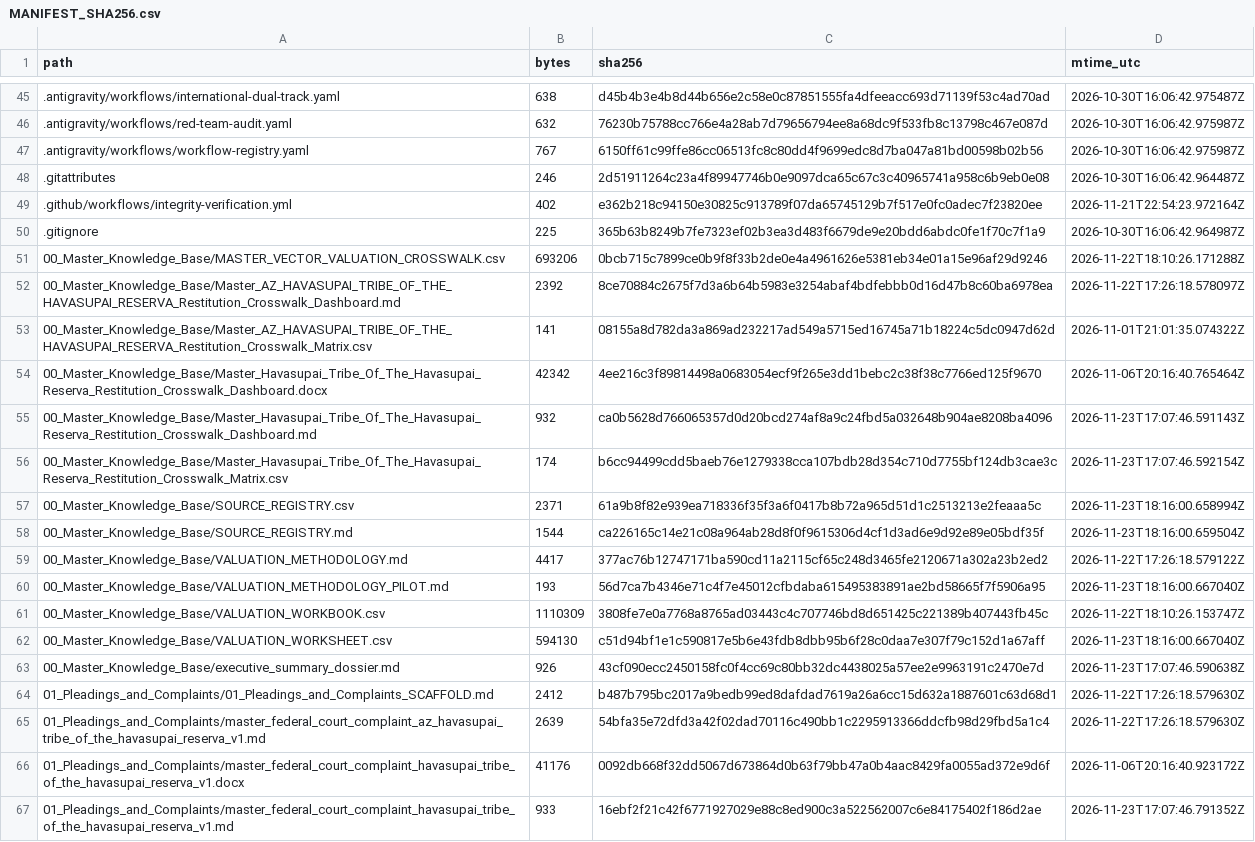
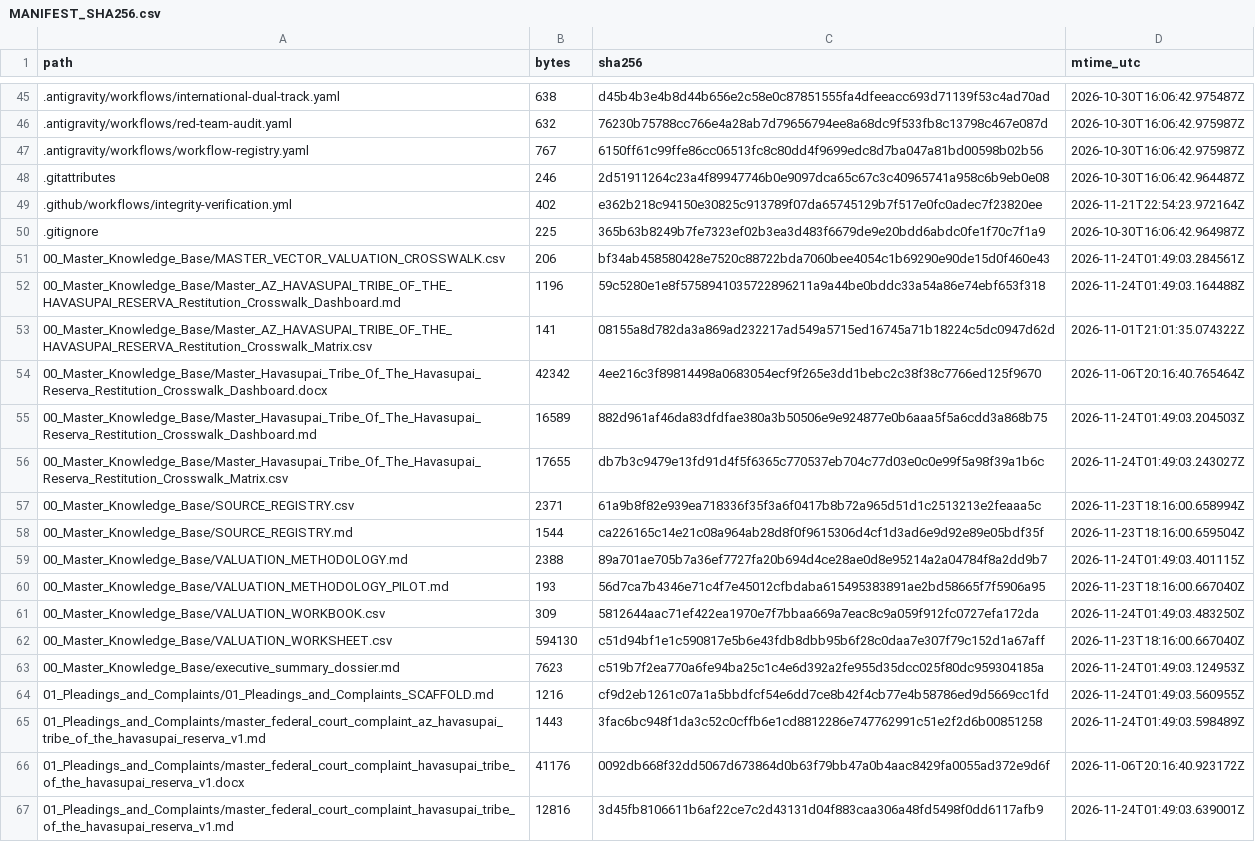
Before and after one commit to GlobalRestitutionAlliance/turtle-island-us-az-havasupai-tribe-of-the-havasupai-reserva-master-litigation, a CSV file: 99_Archives_and_Manifests/MANIFEST_SHA256.csv, drawn as a sheet; only a part is shown, gaps mark what is left out; the diff covers the shown part only.

```diff
--- a/99_Archives_and_Manifests/MANIFEST_SHA256.csv
+++ b/99_Archives_and_Manifests/MANIFEST_SHA256.csv
@@ -50,18 +50,18 @@ path,bytes,sha256,mtime_utc
 .gitignore,225,365b63b8249b7fe7323ef02b3ea3d483f6679de9e20bdd6abdc0fe1f70c7f1a9,2026-10-30T16:06:42.964987Z
-00_Master_Knowledge_Base/MASTER_VECTOR_VALUATION_CROSSWALK.csv,693206,0bcb715c7899ce0b9f8f33b2de0e4a4961626e5381eb34e01a15e96af29d9246,2026-11-22T18:10:26.171288Z
-00_Master_Knowledge_Base/Master_AZ_HAVASUPAI_TRIBE_OF_THE_HAVASUPAI_RESERVA_Restitution_Crosswalk_Dashboard.md,2392,8ce70884c2675f7d3a6b64b5983e3254abaf4bdfebbb0d16d47b8c60ba6978ea,2026-11-22T17:26:18.578097Z
+00_Master_Knowledge_Base/MASTER_VECTOR_VALUATION_CROSSWALK.csv,206,bf34ab458580428e7520c88722bda7060bee4054c1b69290e90de15d0f460e43,2026-11-24T01:49:03.284561Z
+00_Master_Knowledge_Base/Master_AZ_HAVASUPAI_TRIBE_OF_THE_HAVASUPAI_RESERVA_Restitution_Crosswalk_Dashboard.md,1196,59c5280e1e8f5758941035722896211a9a44be0bddc33a54a86e74ebf653f318,2026-11-24T01:49:03.164488Z
 00_Master_Knowledge_Base/Master_AZ_HAVASUPAI_TRIBE_OF_THE_HAVASUPAI_RESERVA_Restitution_Crosswalk_Matrix.csv,141,08155a8d782da3a869ad232217ad549a5715ed16745a71b18224c5dc0947d62d,2026-11-01T21:01:35.074322Z
 00_Master_Knowledge_Base/Master_Havasupai_Tribe_Of_The_Havasupai_Reserva_Restitution_Crosswalk_Dashboard.docx,42342,4ee216c3f89814498a0683054ecf9f265e3dd1bebc2c38f38c7766ed125f9670,2026-11-06T20:16:40.765464Z
-00_Master_Knowledge_Base/Master_Havasupai_Tribe_Of_The_Havasupai_Reserva_Restitution_Crosswalk_Dashboard.md,932,ca0b5628d766065357d0d20bcd274af8a9c24fbd5a032648b904ae8208ba4096,2026-11-23T17:07:46.591143Z
-00_Master_Knowledge_Base/Master_Havasupai_Tribe_Of_The_Havasupai_Reserva_Restitution_Crosswalk_Matrix.csv,174,b6cc94499cdd5baeb76e1279338cca107bdb28d354c710d7755bf124db3cae3c,2026-11-23T17:07:46.592154Z
+00_Master_Knowledge_Base/Master_Havasupai_Tribe_Of_The_Havasupai_Reserva_Restitution_Crosswalk_Dashboard.md,16589,882d961af46da83dfdfae380a3b50506e9e924877e0b6aaa5f5a6cdd3a868b75,2026-11-24T01:49:03.204503Z
+00_Master_Knowledge_Base/Master_Havasupai_Tribe_Of_The_Havasupai_Reserva_Restitution_Crosswalk_Matrix.csv,17655,db7b3c9479e13fd91d4f5f6365c770537eb704c77d03e0c0e99f5a98f39a1b6c,2026-11-24T01:49:03.243027Z
 00_Master_Knowledge_Base/SOURCE_REGISTRY.csv,2371,61a9b8f82e939ea718336f35f3a6f0417b8b72a965d51d1c2513213e2feaaa5c,2026-11-23T18:16:00.658994Z
 00_Master_Knowledge_Base/SOURCE_REGISTRY.md,1544,ca226165c14e21c08a964ab28d8f0f9615306d4cf1d3ad6e9d92e89e05bdf35f,2026-11-23T18:16:00.659504Z
-00_Master_Knowledge_Base/VALUATION_METHODOLOGY.md,4417,377ac76b12747171ba590cd11a2115cf65c248d3465fe2120671a302a23b2ed2,2026-11-22T17:26:18.579122Z
+00_Master_Knowledge_Base/VALUATION_METHODOLOGY.md,2388,89a701ae705b7a36ef7727fa20b694d4ce28ae0d8e95214a2a04784f8a2dd9b7,2026-11-24T01:49:03.401115Z
 00_Master_Knowledge_Base/VALUATION_METHODOLOGY_PILOT.md,193,56d7ca7b4346e71c4f7e45012cfbdaba615495383891ae2bd58665f7f5906a95,2026-11-23T18:16:00.667040Z
-00_Master_Knowledge_Base/VALUATION_WORKBOOK.csv,1110309,3808fe7e0a7768a8765ad03443c4c707746bd8d651425c221389b407443fb45c,2026-11-22T18:10:26.153747Z
+00_Master_Knowledge_Base/VALUATION_WORKBOOK.csv,309,5812644aac71ef422ea1970e7f7bbaa669a7eac8c9a059f912fc0727efa172da,2026-11-24T01:49:03.483250Z
 00_Master_Knowledge_Base/VALUATION_WORKSHEET.csv,594130,c51d94bf1e1c590817e5b6e43fdb8dbb95b6f28c0daa7e307f79c152d1a67aff,2026-11-23T18:16:00.667040Z
-00_Master_Knowledge_Base/executive_summary_dossier.md,926,43cf090ecc2450158fc0f4cc69c80bb32dc4438025a57ee2e9963191c2470e7d,2026-11-23T17:07:46.590638Z
-01_Pleadings_and_Complaints/01_Pleadings_and_Complaints_SCAFFOLD.md,2412,b487b795bc2017a9bedb99ed8dafdad7619a26a6cc15d632a1887601c63d68d1,2026-11-22T17:26:18.579630Z
-01_Pleadings_and_Complaints/master_federal_court_complaint_az_havasupai_tribe_of_the_havasupai_reserva_v1.md,2639,54bfa35e72dfd3a42f02dad70116c490bb1c2295913366ddcfb98d29fbd5a1c4,2026-11-22T17:26:18.579630Z
+00_Master_Knowledge_Base/executive_summary_dossier.md,7623,c519b7f2ea770a6fe94ba25c1c4e6d392a2fe955d35dcc025f80dc959304185a,2026-11-24T01:49:03.124953Z
+01_Pleadings_and_Complaints/01_Pleadings_and_Complaints_SCAFFOLD.md,1216,cf9d2eb1261c07a1a5bbdfcf54e6dd7ce8b42f4cb77e4b58786ed9d5669cc1fd,2026-11-24T01:49:03.560955Z
+01_Pleadings_and_Complaints/master_federal_court_complaint_az_havasupai_tribe_of_the_havasupai_reserva_v1.md,1443,3fac6bc948f1da3c52c0cffb6e1cd8812286e747762991c51e2f2d6b00851258,2026-11-24T01:49:03.598489Z
 01_Pleadings_and_Complaints/master_federal_court_complaint_havasupai_tribe_of_the_havasupai_reserva_v1.docx,41176,0092db668f32dd5067d673864d0b63f79bb47a0b4aac8429fa0055ad372e9d6f,2026-11-06T20:16:40.923172Z
-01_Pleadings_and_Complaints/master_federal_court_complaint_havasupai_tribe_of_the_havasupai_reserva_v1.md,933,16ebf2f21c42f6771927029e88c8ed900c3a522562007c6e84175402f186d2ae,2026-11-23T17:07:46.791352Z
+01_Pleadings_and_Complaints/master_federal_court_complaint_havasupai_tribe_of_the_havasupai_reserva_v1.md,12816,3d45fb8106611b6af22ce7c2d43131d04f883caa306a48fd5498f0dd6117afb9,2026-11-24T01:49:03.639001Z
```
Also changed, not shown: 80 edited cells elsewhere in this file, 37 other files.
